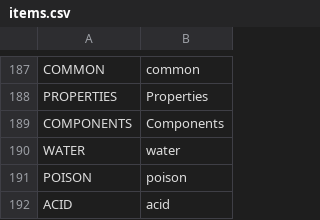
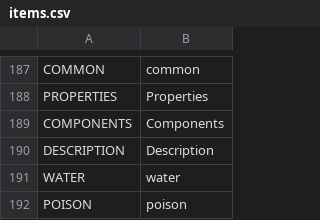
Before and after one commit to V-ktor/RNG-quest, a CSV file: translations/items.csv, drawn as a sheet; only a part is shown, gaps mark what is left out; the shorter side is filled out with more unchanged rows; the diff names each change by its address in the sheet, - before the commit and + after, or states it on an @@ line.

Commit message:
Moved item enchancement data to external json files.

```diff
--- a/translations/items.csv
+++ b/translations/items.csv
+row 190: DESCRIPTION | Description
```
Also changed, not shown: 8 other files.
